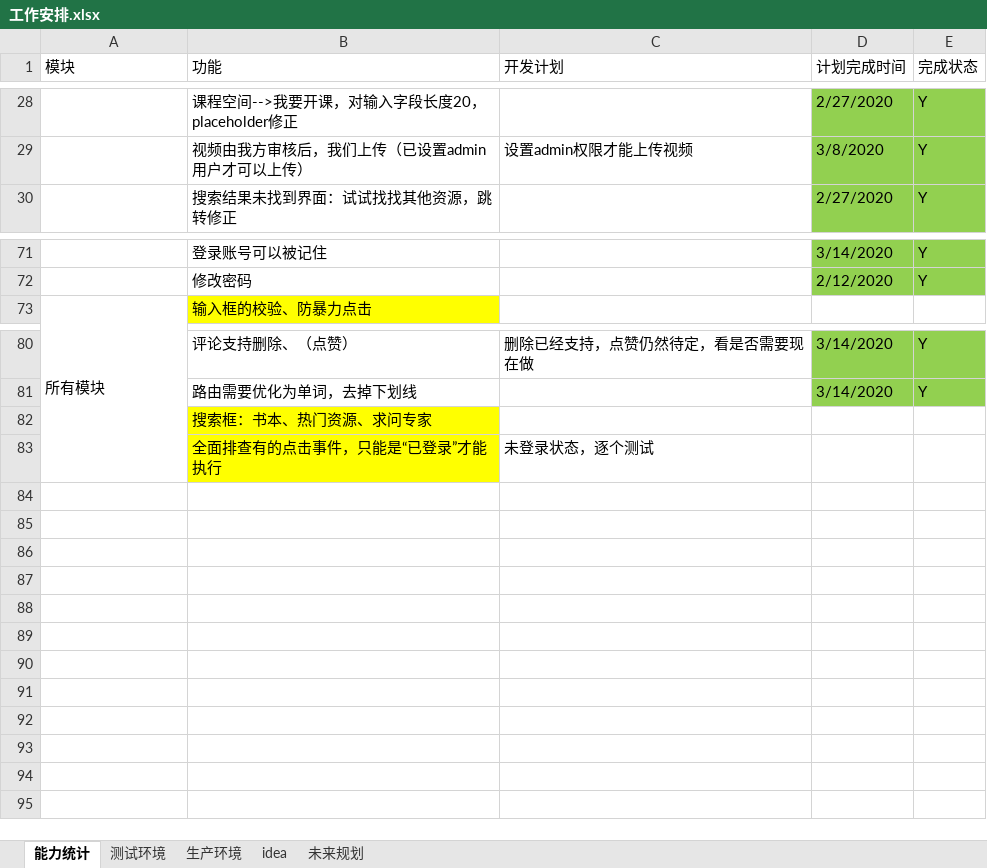
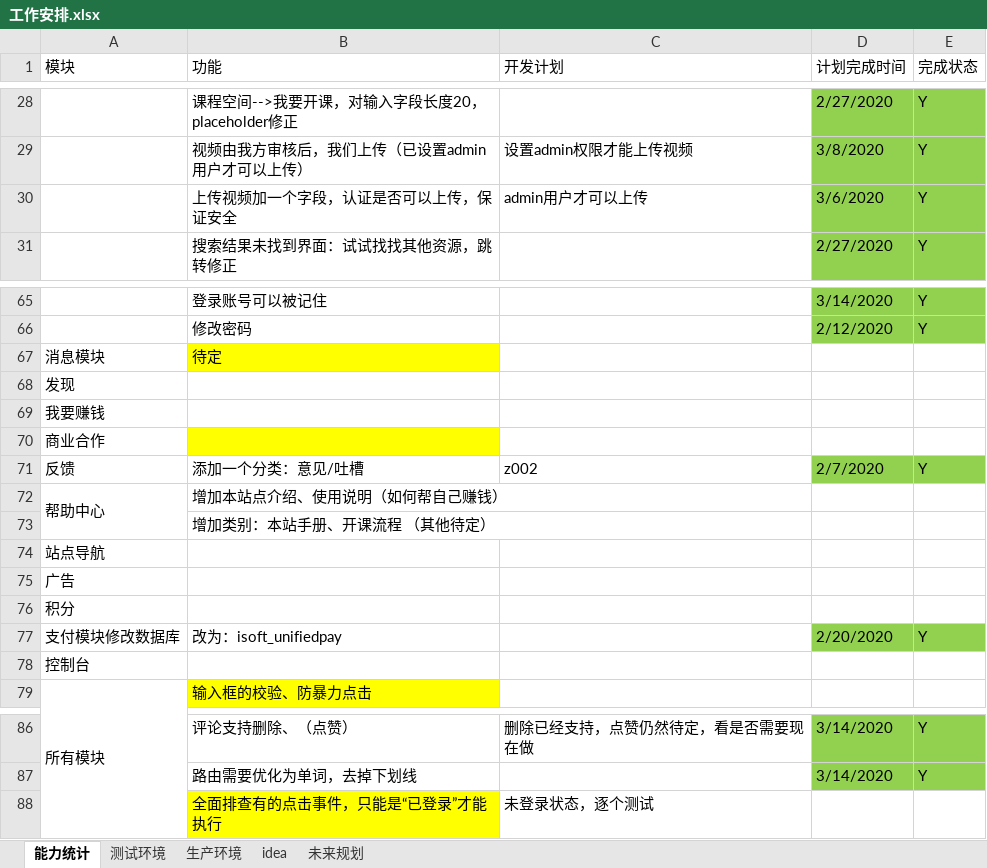
Before and after one commit to 389093982/isoft, an Excel workbook: isoft_doc/工作安排.xlsx, sheet 能力统计, drawn as a sheet; only a part is shown, gaps mark what is left out; values as stored, in another font and other column widths than the file's, no borders; removed rows and columns are numbered as before the commit, all else as after; the diff covers the shown part only; the diff names each change by its address in the sheet, - before the commit and + after, or states it on an @@ line.

```diff
--- a/isoft_doc/工作安排.xlsx (sheet 能力统计)
+++ b/isoft_doc/工作安排.xlsx (sheet 能力统计)
+row 30:  | 上传视频加一个字段，认证是否可以上传，保证安全 | admin用户才可以上传 | 3/6/2020 | Y
@@ row 55 moved to row 67: 消息模块 @@
+row 68: 发现
+row 69: 我要赚钱
+row 70: 商业合作
+row 71: 反馈 | 添加一个分类：意见/吐槽 | z002 | 2/7/2020 | Y
@@ row 59 moved to row 72: 帮助中心 @@
@@ row 60 moved to row 73: 增加类别：本站手册、开课流程 （其他待定） @@
+row 74: 站点导航
+row 75: 广告
+row 76: 积分
@@ row 58 moved to row 77: 支付模块修改数据库 @@
+row 78: 控制台
-row 82:  | 搜索框：书本、热门资源、求问专家
```
Also changed, not shown: 7 added rows, 10 removed rows and 2 edited cells elsewhere in this sheet.
